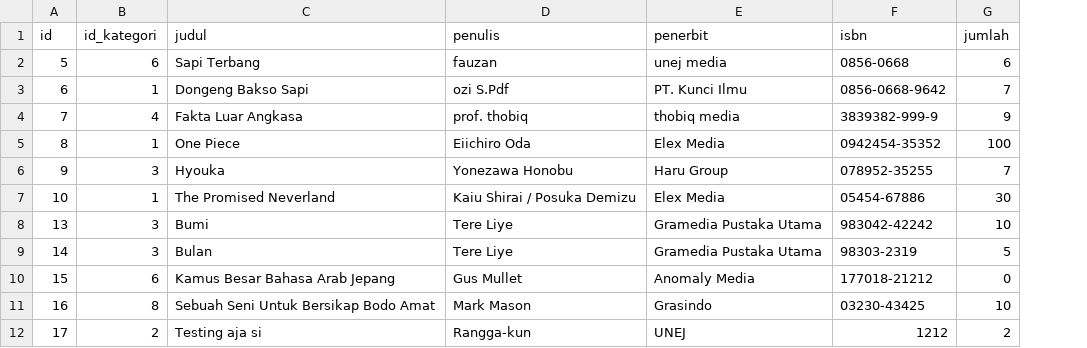
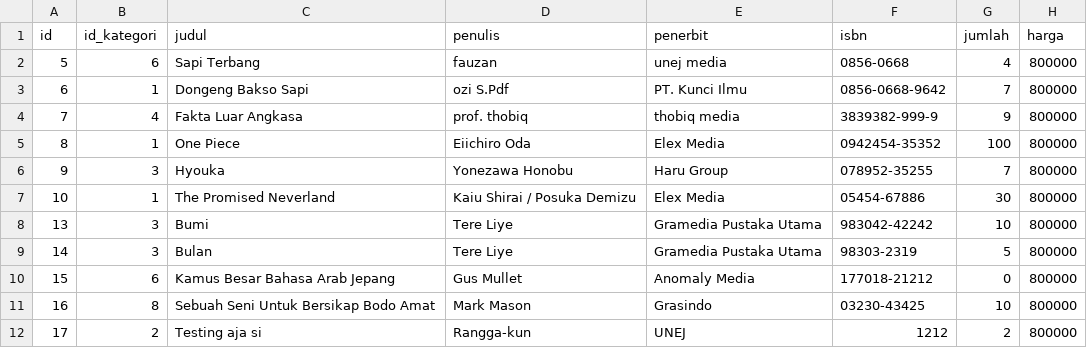
Before and after one commit to ChemicalSpark/Project-Algoritma-Final, a CSV file: database/buku.csv, drawn as a sheet; the diff names each change by its address in the sheet, - before the commit and + after, or states it on an @@ line.

```diff
--- a/database/buku.csv
+++ b/database/buku.csv
+column H (harga), rows 2-12: all 800000
-G2 (jumlah): 6
+G2 (jumlah): 4
```
Also changed, not shown: 3 other files.
